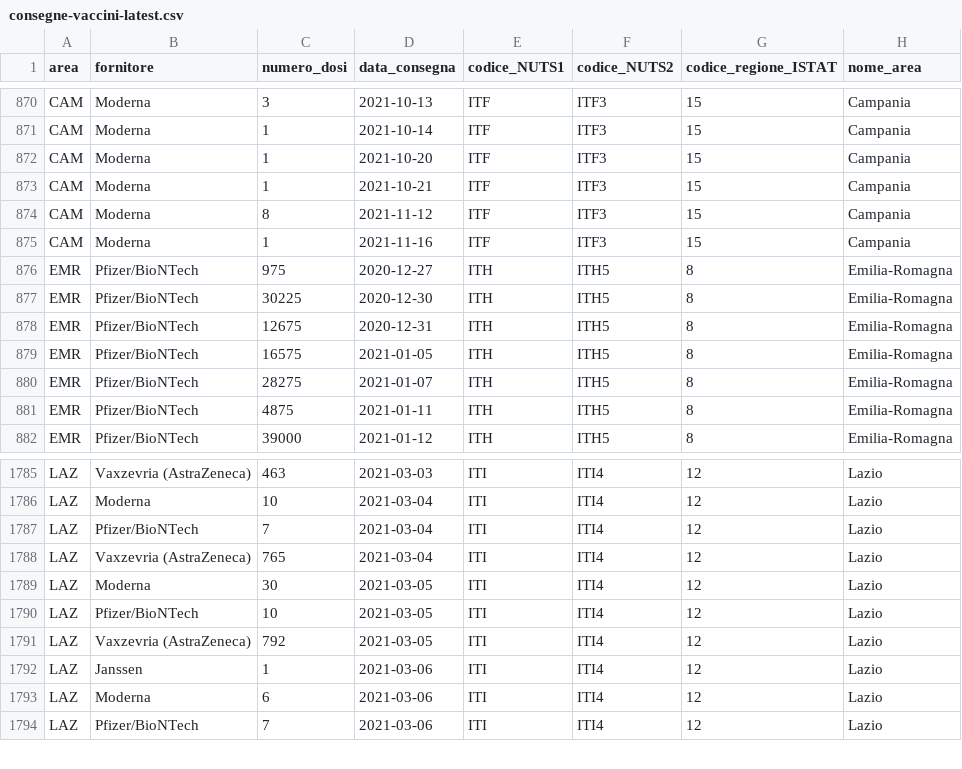
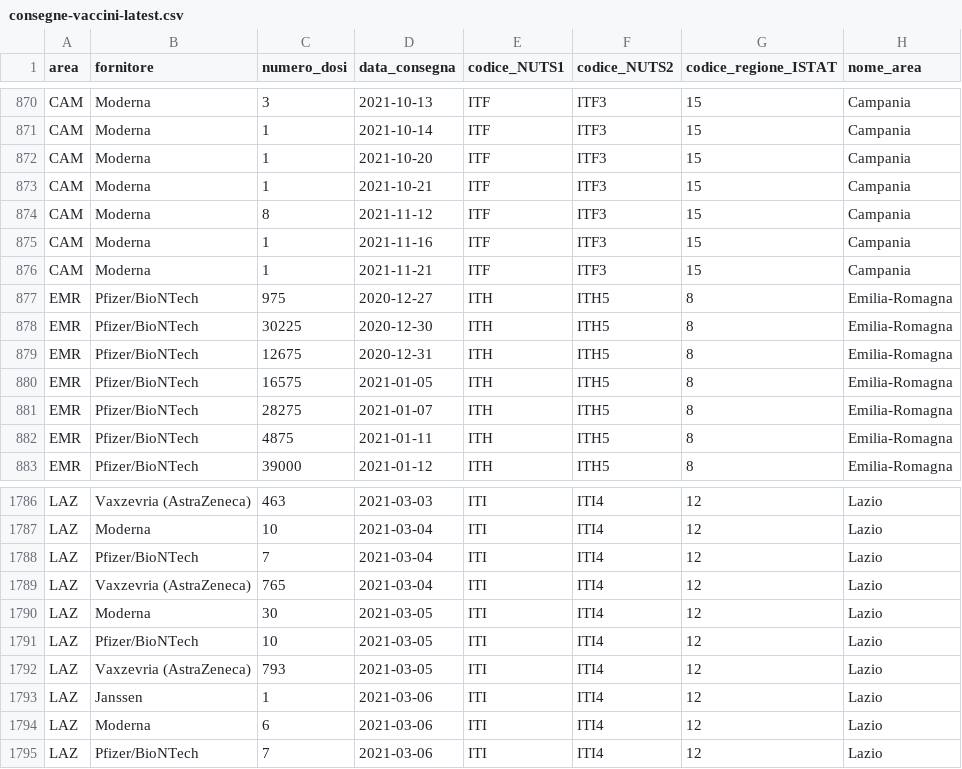
Before and after one commit to italia/covid19-opendata-vaccini, a CSV file: dati/consegne-vaccini-latest.csv, drawn as a sheet; only a part is shown, gaps mark what is left out.

Commit message:
update dataset

```diff
--- a/dati/consegne-vaccini-latest.csv
+++ b/dati/consegne-vaccini-latest.csv
@@ -875,2 +875,3 @@ CAM,Moderna,8,2021-11-12,ITF,ITF3,15,Campania
 CAM,Moderna,1,2021-11-16,ITF,ITF3,15,Campania
+CAM,Moderna,1,2021-11-21,ITF,ITF3,15,Campania
 EMR,Pfizer/BioNTech,975,2020-12-27,ITH,ITH5,8,Emilia-Romagna
@@ -1790,3 +1791,3 @@ LAZ,Moderna,30,2021-03-05,ITI,ITI4,12,Lazio
 LAZ,Pfizer/BioNTech,10,2021-03-05,ITI,ITI4,12,Lazio
-LAZ,Vaxzevria (AstraZeneca),792,2021-03-05,ITI,ITI4,12,Lazio
+LAZ,Vaxzevria (AstraZeneca),793,2021-03-05,ITI,ITI4,12,Lazio
 LAZ,Janssen,1,2021-03-06,ITI,ITI4,12,Lazio
```
Also changed, not shown: dati/anagrafica-vaccini-summary-latest.csv, dati/somministrazioni-vaccini-summary-latest.csv, 7 other files.
